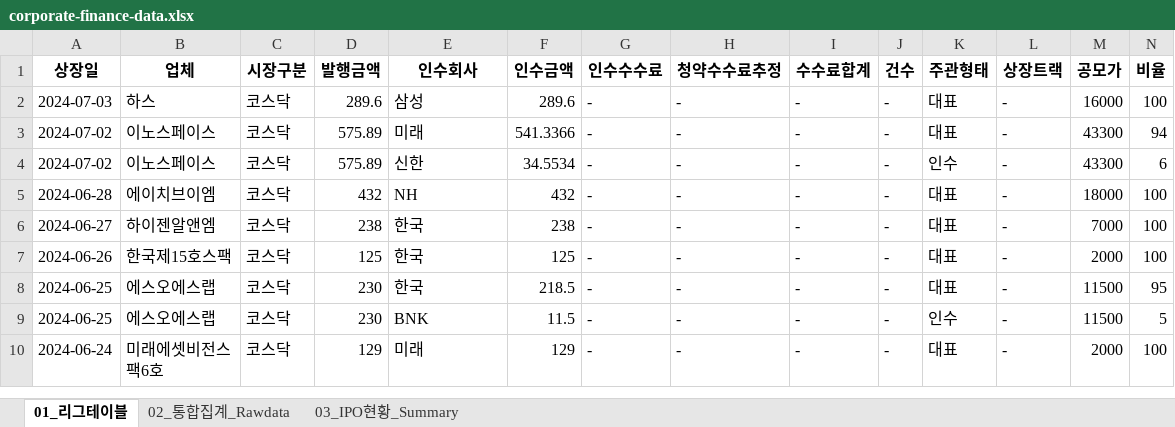
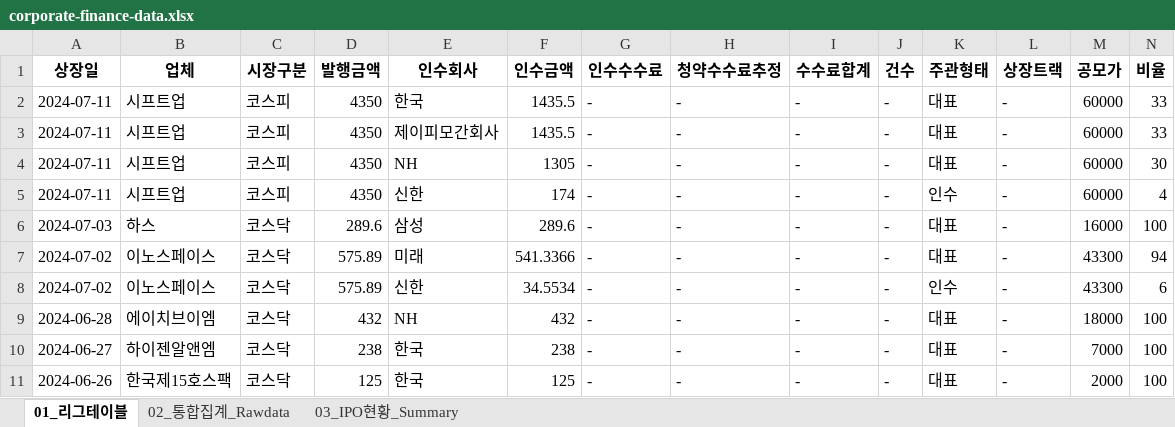
Before and after one commit to Kis-ds/IPO, an Excel workbook: datasets/corporate-finance-data.xlsx, sheet 01_리그테이블, drawn as a sheet; only a part is shown; the shorter side is filled out with more unchanged rows; values as stored, in another font and other column widths than the file's, no borders; rows hold the shown columns only; the diff names each change by its address in the sheet, - before the commit and + after, or states it on an @@ line.

```diff
--- a/datasets/corporate-finance-data.xlsx (sheet 01_리그테이블)
+++ b/datasets/corporate-finance-data.xlsx (sheet 01_리그테이블)
+row 2: 2024-07-11 | 시프트업 | 코스피 | 4350 | 한국 | 1435.5 | - | - | - | - | 대표 | - | 60000 | 33
+row 3: 2024-07-11 | 시프트업 | 코스피 | 4350 | 제이피모간회사 | 1435.5 | - | - | - | - | 대표 | - | 60000 | 33
+row 4: 2024-07-11 | 시프트업 | 코스피 | 4350 | NH | 1305 | - | - | - | - | 대표 | - | 60000 | 30
+row 5: 2024-07-11 | 시프트업 | 코스피 | 4350 | 신한 | 174 | - | - | - | - | 인수 | - | 60000 | 4
```
Also changed, not shown: sheet 03_IPO현황_Summary, sheet 02_통합집계_Rawdata, datasets/form1.xlsx, datasets/form2.xlsx, 4 other files.
